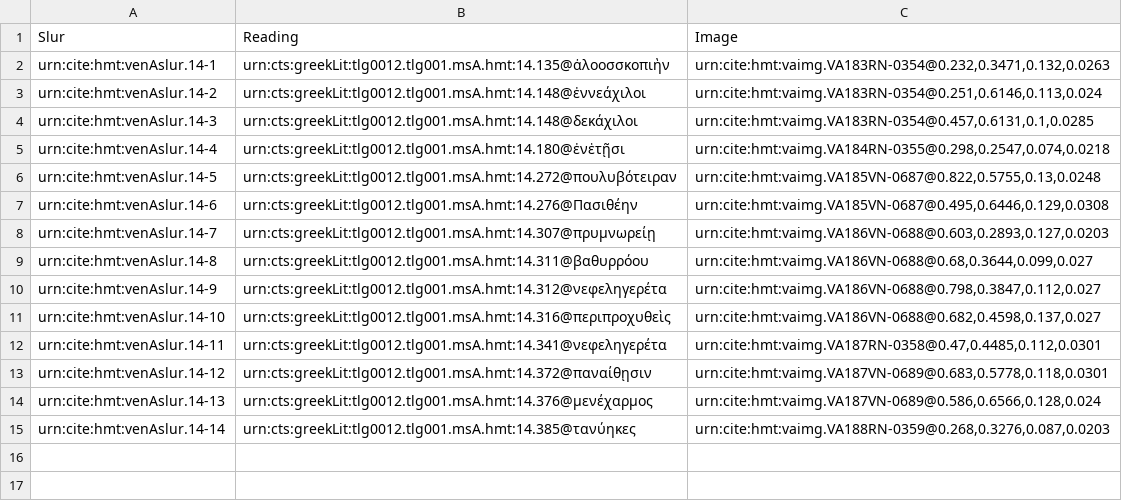
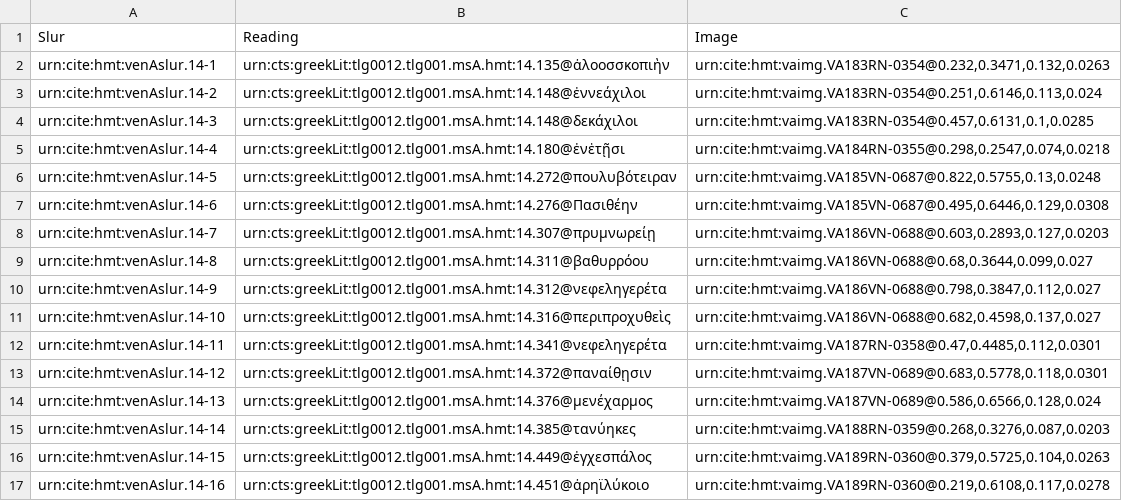
Before and after one commit to hmteditors/closed-venA-14, a CSV file: collections/venAslur.csv, drawn as a sheet.

Commit message:
Update venAslur.csv

```diff
--- a/collections/venAslur.csv
+++ b/collections/venAslur.csv
@@ -15 +15,3 @@ urn:cite:hmt:venAslur.14-13,urn:cts:greekLit:tlg0012.tlg001.msA.hmt:14.376@με
 urn:cite:hmt:venAslur.14-14,urn:cts:greekLit:tlg0012.tlg001.msA.hmt:14.385@τανύηκες,"urn:cite:hmt:vaimg.VA188RN-0359@0.268,0.3276,0.087,0.0203"
+urn:cite:hmt:venAslur.14-15,urn:cts:greekLit:tlg0012.tlg001.msA.hmt:14.449@ἐγχεσπάλος,"urn:cite:hmt:vaimg.VA189RN-0360@0.379,0.5725,0.104,0.0263"
+urn:cite:hmt:venAslur.14-16,urn:cts:greekLit:tlg0012.tlg001.msA.hmt:14.451@ἀρηϊλύκοιο,"urn:cite:hmt:vaimg.VA189RN-0360@0.219,0.6108,0.117,0.0278"
```
